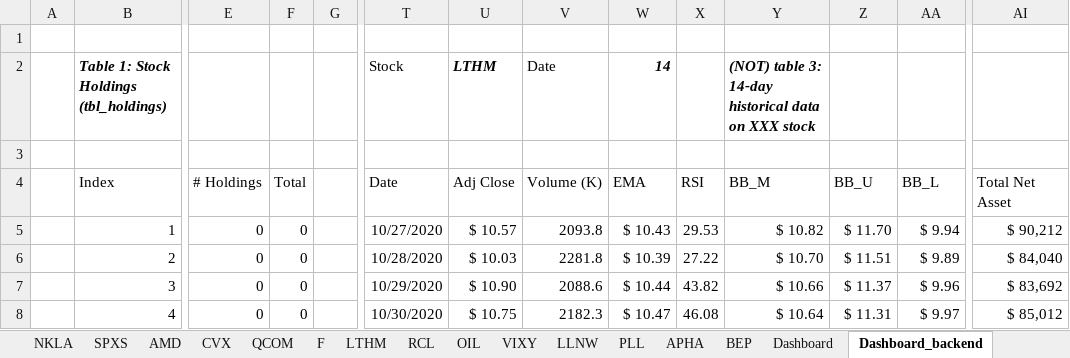
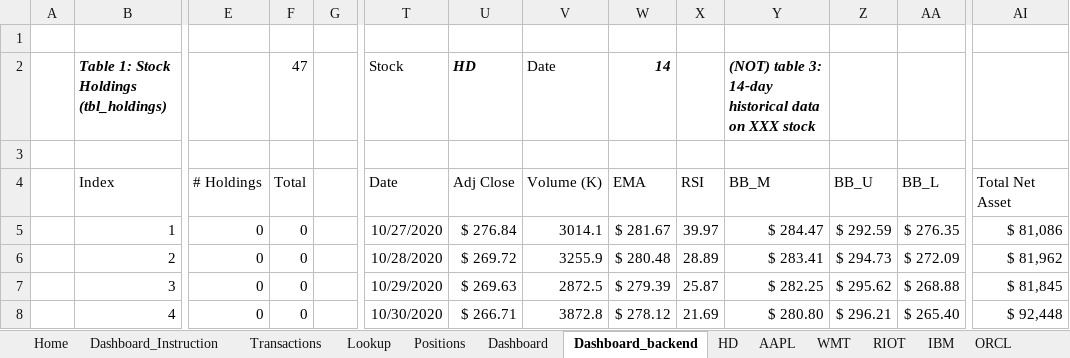
Before and after one commit to GoodDee/FN312-Investment-Challenge-2020, an Excel workbook: FN312_Dashboard_Outline_V11.xlsx, sheet Dashboard_backend, drawn as a sheet; only a part is shown, gaps mark what is left out; values as stored, in another font and other column widths than the file's, no borders; table styles not drawn; the diff covers the shown part only; the diff names each change by its address in the sheet, - before the commit and + after, or states it on an @@ line.

```diff
--- a/FN312_Dashboard_Outline_V11.xlsx (sheet Dashboard_backend)
+++ b/FN312_Dashboard_Outline_V11.xlsx (sheet Dashboard_backend)
-F2 (Total): (empty)
+F2 (Total): 47
-U2 (Adj Close): LTHM
+U2 (Adj Close): HD
-U5 (Adj Close): $ 10.57
+U5 (Adj Close): $ 276.84
-V5 (Volume (K)): 2093.8
+V5 (Volume (K)): 3014.1
-W5 (EMA): $ 10.43
+W5 (EMA): $ 281.67
-X5 (RSI): 29.53
+X5 (RSI): 39.97
-Y5 (BB_M): $ 10.82
+Y5 (BB_M): $ 284.47
-Z5 (BB_U): $ 11.70
+Z5 (BB_U): $ 292.59
-AA5 (BB_L): $ 9.94
+AA5 (BB_L): $ 276.35
-AI5 (Total Net Asset): $ 90,212
+AI5 (Total Net Asset): $ 81,086
-U6 (Adj Close): $ 10.03
+U6 (Adj Close): $ 269.72
-V6 (Volume (K)): 2281.8
+V6 (Volume (K)): 3255.9
-W6 (EMA): $ 10.39
+W6 (EMA): $ 280.48
-X6 (RSI): 27.22
+X6 (RSI): 28.89
-Y6 (BB_M): $ 10.70
+Y6 (BB_M): $ 283.41
-Z6 (BB_U): $ 11.51
+Z6 (BB_U): $ 294.73
-AA6 (BB_L): $ 9.89
+AA6 (BB_L): $ 272.09
-AI6 (Total Net Asset): $ 84,040
+AI6 (Total Net Asset): $ 81,962
-U7 (Adj Close): $ 10.90
+U7 (Adj Close): $ 269.63
-V7 (Volume (K)): 2088.6
+V7 (Volume (K)): 2872.5
-W7 (EMA): $ 10.44
+W7 (EMA): $ 279.39
-X7 (RSI): 43.82
+X7 (RSI): 25.87
-Y7 (BB_M): $ 10.66
+Y7 (BB_M): $ 282.25
-Z7 (BB_U): $ 11.37
+Z7 (BB_U): $ 295.62
-AA7 (BB_L): $ 9.96
+AA7 (BB_L): $ 268.88
-AI7 (Total Net Asset): $ 83,692
+AI7 (Total Net Asset): $ 81,845
-U8 (Adj Close): $ 10.75
+U8 (Adj Close): $ 266.71
-V8 (Volume (K)): 2182.3
+V8 (Volume (K)): 3872.8
-W8 (EMA): $ 10.47
+W8 (EMA): $ 278.12
-X8 (RSI): 46.08
+X8 (RSI): 21.69
-Y8 (BB_M): $ 10.64
+Y8 (BB_M): $ 280.80
-Z8 (BB_U): $ 11.31
+Z8 (BB_U): $ 296.21
-AA8 (BB_L): $ 9.97
+AA8 (BB_L): $ 265.40
-AI8 (Total Net Asset): $ 85,012
+AI8 (Total Net Asset): $ 92,448
```
Also changed, not shown: 92 edited cells elsewhere in this sheet, sheet Positions, sheet Dashboard, sheet PLL, other sheet tabs, formulas that keep their value, hidden cells, charts or pictures.
